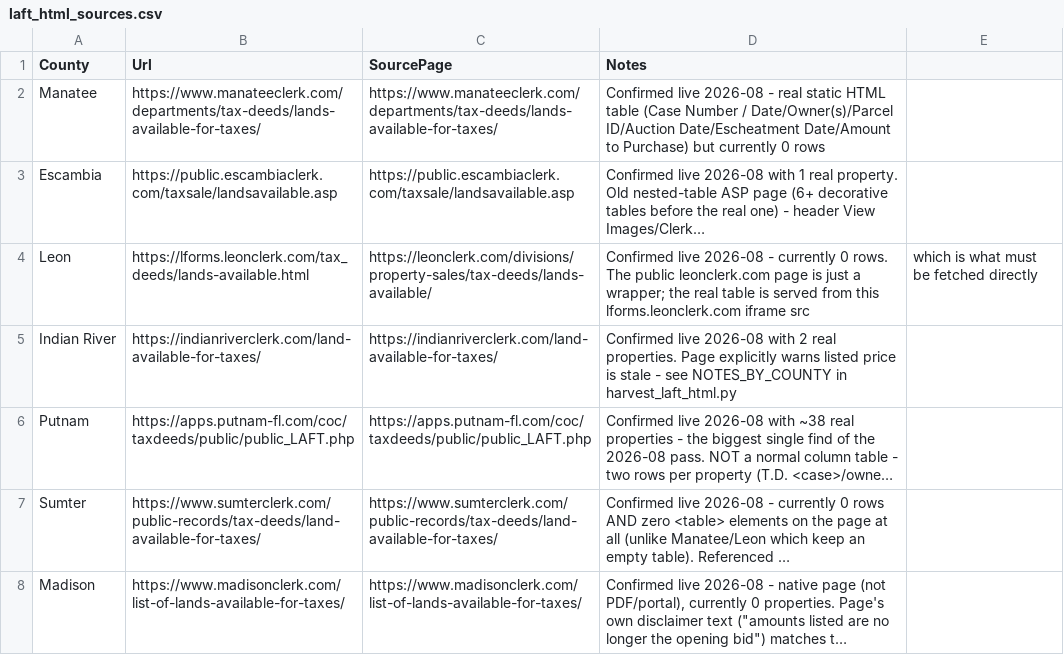
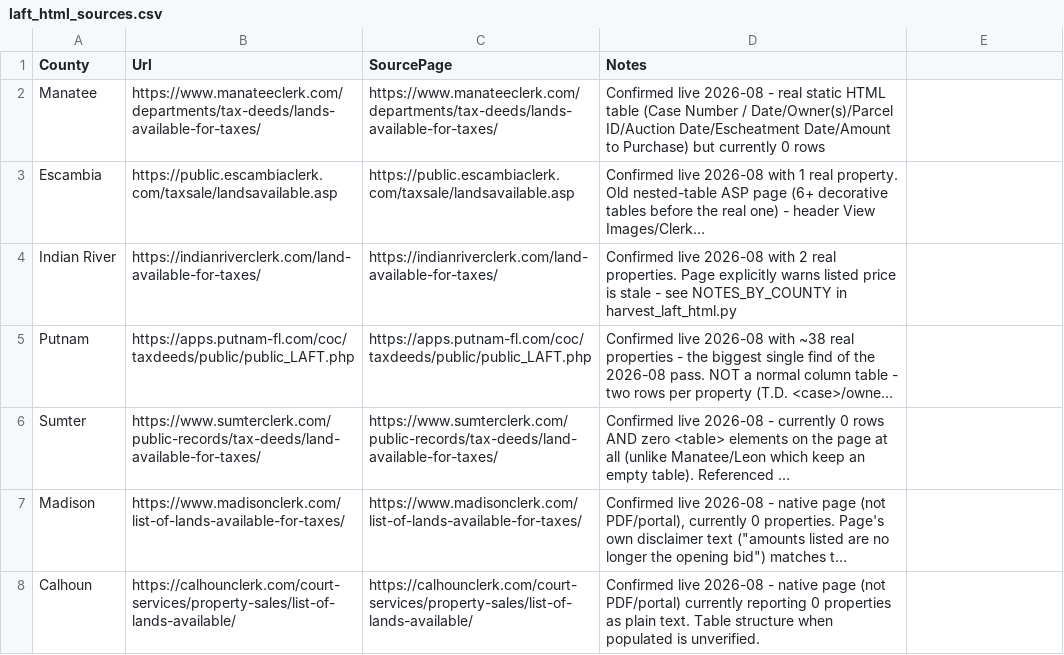
Before and after one commit to rodzmodzllc-max/taxdeed-scraper, a CSV file: data/laft_html_sources.csv, drawn as a sheet; only a part is shown; the shorter side is filled out with more unchanged rows; long unchanged cells end in …; the diff names each change by its address in the sheet, - before the commit and + after, or states it on an @@ line.

Commit message:
Remove Leon from laft_html_sources.csv (now harvested via harvest_laft_leon.py)
Leon's page is an empty DataTables skeleton with no real HTML table - the static-HTML scan this CSV feeds (harvest_laft_html.py) could never find real rows there, confirmed 2026-08-31. Leaving the row in just wastes an HTTP request every run. Real Leon data now comes from harvest_laft_leon.py, which hits the JSON endpoint the page's own JS loads from directly.

```diff
--- a/data/laft_html_sources.csv
+++ b/data/laft_html_sources.csv
-row 4: Leon | https://lforms.leonclerk.com/tax_deeds/lands-available.html | https://leonclerk.com/divisions/property-sales/tax-deeds/lands-available/ | Confirmed live 2026-08 - currently 0 rows. The public leonclerk.com page is just a wrapper; the real table is served from this lforms.leonclerk.com iframe src | which is what must be fetched directly
```
